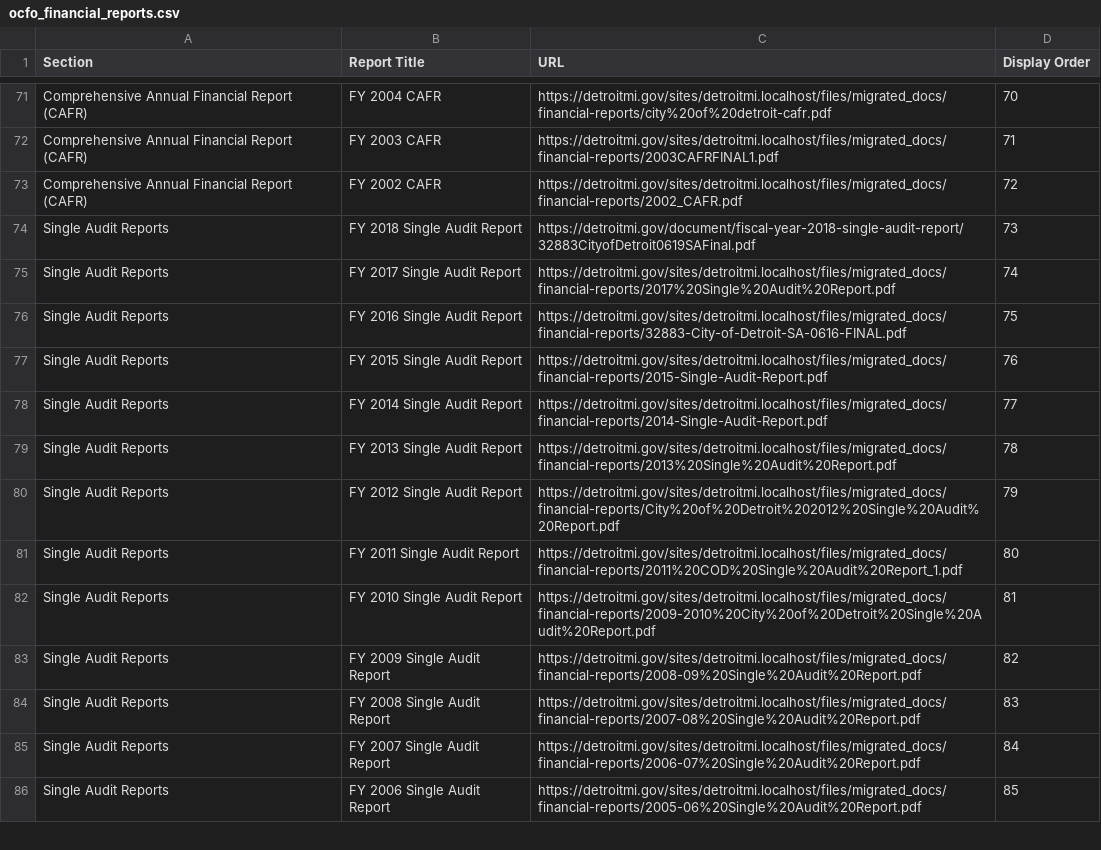
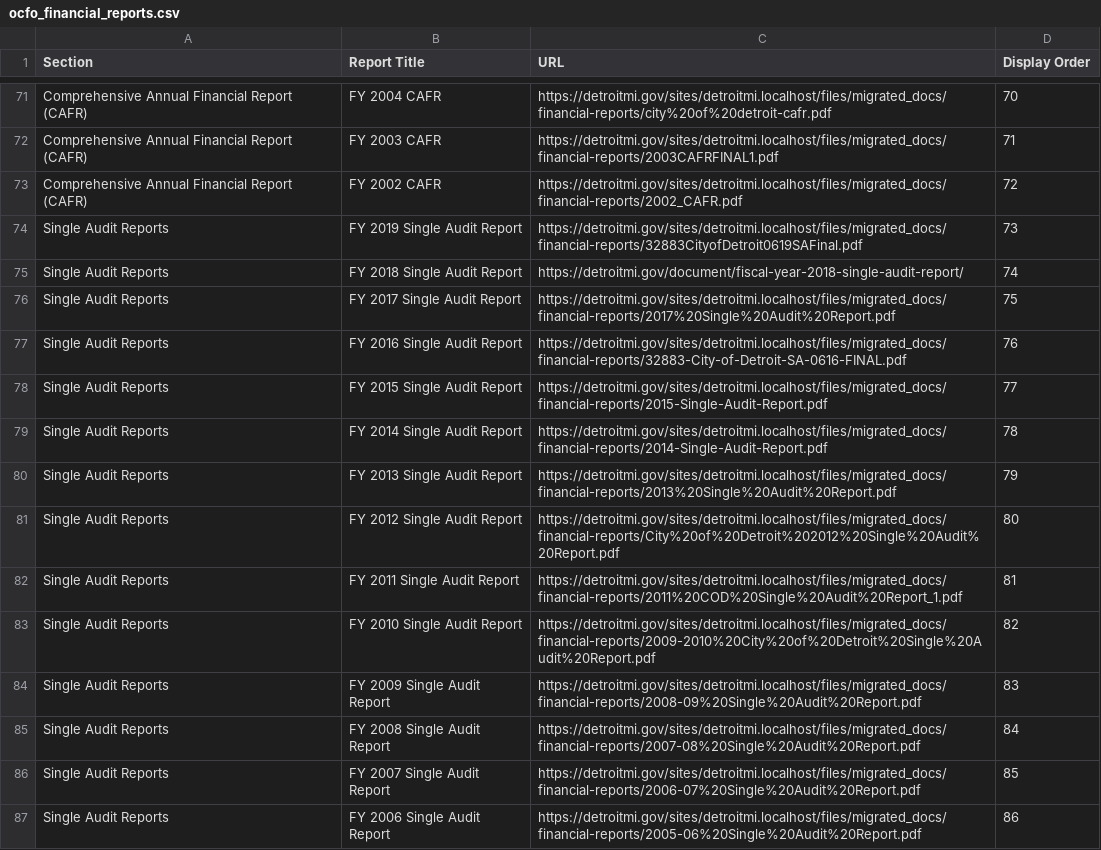
Before and after one commit to CityOfDetroit/website_scripts, a CSV file: automated_web_pages/ocfo_financial_reports.csv, drawn as a sheet; only a part is shown, gaps mark what is left out; the diff covers the shown part only.

Commit message:
Fix single audit report path

```diff
--- a/automated_web_pages/ocfo_financial_reports.csv
+++ b/automated_web_pages/ocfo_financial_reports.csv
@@ -73,14 +73,15 @@ Section,Report Title,URL,Display Order
 "Comprehensive Annual Financial Report (CAFR)","FY 2002 CAFR",https://detroitmi.gov/sites/detroitmi.localhost/files/migrated_docs/financial-reports/2002_CAFR.pdf,72
-"Single Audit Reports","FY 2018 Single Audit Report",https://detroitmi.gov/document/fiscal-year-2018-single-audit-report/32883CityofDetroit0619SAFinal.pdf,73
-"Single Audit Reports","FY 2017 Single Audit Report",https://detroitmi.gov/sites/detroitmi.localhost/files/migrated_docs/financial-reports/2017%20Single%20Audit%20Report.pdf,74
-"Single Audit Reports","FY 2016 Single Audit Report",https://detroitmi.gov/sites/detroitmi.localhost/files/migrated_docs/financial-reports/32883-City-of-Detroit-SA-0616-FINAL.pdf,75
-"Single Audit Reports","FY 2015 Single Audit Report",https://detroitmi.gov/sites/detroitmi.localhost/files/migrated_docs/financial-reports/2015-Single-Audit-Report.pdf,76
-"Single Audit Reports","FY 2014 Single Audit Report",https://detroitmi.gov/sites/detroitmi.localhost/files/migrated_docs/financial-reports/2014-Single-Audit-Report.pdf,77
-"Single Audit Reports","FY 2013 Single Audit Report",https://detroitmi.gov/sites/detroitmi.localhost/files/migrated_docs/financial-reports/2013%20Single%20Audit%20Report.pdf,78
-"Single Audit Reports","FY 2012 Single Audit Report",https://detroitmi.gov/sites/detroitmi.localhost/files/migrated_docs/financial-reports/City%20of%20Detroit%202012%20Single%20Audit%20Report.pdf,79
-"Single Audit Reports","FY 2011 Single Audit Report",https://detroitmi.gov/sites/detroitmi.localhost/files/migrated_docs/financial-reports/2011%20COD%20Single%20Audit%20Report_1.pdf,80
-"Single Audit Reports","FY 2010 Single Audit Report",https://detroitmi.gov/sites/detroitmi.localhost/files/migrated_docs/financial-reports/2009-2010%20City%20of%20Detroit%20Single%20Audit%20Report.pdf,81
-"Single Audit Reports","FY 2009 Single Audit Report",https://detroitmi.gov/sites/detroitmi.localhost/files/migrated_docs/financial-reports/2008-09%20Single%20Audit%20Report.pdf,82
-"Single Audit Reports","FY 2008 Single Audit Report",https://detroitmi.gov/sites/detroitmi.localhost/files/migrated_docs/financial-reports/2007-08%20Single%20Audit%20Report.pdf,83
-"Single Audit Reports","FY 2007 Single Audit Report",https://detroitmi.gov/sites/detroitmi.localhost/files/migrated_docs/financial-reports/2006-07%20Single%20Audit%20Report.pdf,84
-"Single Audit Reports","FY 2006 Single Audit Report",https://detroitmi.gov/sites/detroitmi.localhost/files/migrated_docs/financial-reports/2005-06%20Single%20Audit%20Report.pdf,85
+"Single Audit Reports","FY 2019 Single Audit Report",https://detroitmi.gov/sites/detroitmi.localhost/files/migrated_docs/financial-reports/32883CityofDetroit0619SAFinal.pdf,73
+"Single Audit Reports","FY 2018 Single Audit Report",https://detroitmi.gov/document/fiscal-year-2018-single-audit-report/,74
+"Single Audit Reports","FY 2017 Single Audit Report",https://detroitmi.gov/sites/detroitmi.localhost/files/migrated_docs/financial-reports/2017%20Single%20Audit%20Report.pdf,75
+"Single Audit Reports","FY 2016 Single Audit Report",https://detroitmi.gov/sites/detroitmi.localhost/files/migrated_docs/financial-reports/32883-City-of-Detroit-SA-0616-FINAL.pdf,76
+"Single Audit Reports","FY 2015 Single Audit Report",https://detroitmi.gov/sites/detroitmi.localhost/files/migrated_docs/financial-reports/2015-Single-Audit-Report.pdf,77
+"Single Audit Reports","FY 2014 Single Audit Report",https://detroitmi.gov/sites/detroitmi.localhost/files/migrated_docs/financial-reports/2014-Single-Audit-Report.pdf,78
+"Single Audit Reports","FY 2013 Single Audit Report",https://detroitmi.gov/sites/detroitmi.localhost/files/migrated_docs/financial-reports/2013%20Single%20Audit%20Report.pdf,79
+"Single Audit Reports","FY 2012 Single Audit Report",https://detroitmi.gov/sites/detroitmi.localhost/files/migrated_docs/financial-reports/City%20of%20Detroit%202012%20Single%20Audit%20Report.pdf,80
+"Single Audit Reports","FY 2011 Single Audit Report",https://detroitmi.gov/sites/detroitmi.localhost/files/migrated_docs/financial-reports/2011%20COD%20Single%20Audit%20Report_1.pdf,81
+"Single Audit Reports","FY 2010 Single Audit Report",https://detroitmi.gov/sites/detroitmi.localhost/files/migrated_docs/financial-reports/2009-2010%20City%20of%20Detroit%20Single%20Audit%20Report.pdf,82
+"Single Audit Reports","FY 2009 Single Audit Report",https://detroitmi.gov/sites/detroitmi.localhost/files/migrated_docs/financial-reports/2008-09%20Single%20Audit%20Report.pdf,83
+"Single Audit Reports","FY 2008 Single Audit Report",https://detroitmi.gov/sites/detroitmi.localhost/files/migrated_docs/financial-reports/2007-08%20Single%20Audit%20Report.pdf,84
+"Single Audit Reports","FY 2007 Single Audit Report",https://detroitmi.gov/sites/detroitmi.localhost/files/migrated_docs/financial-reports/2006-07%20Single%20Audit%20Report.pdf,85
+"Single Audit Reports","FY 2006 Single Audit Report",https://detroitmi.gov/sites/detroitmi.localhost/files/migrated_docs/financial-reports/2005-06%20Single%20Audit%20Report.pdf,86
```
Also changed, not shown: 64 edited cells elsewhere in this file.
